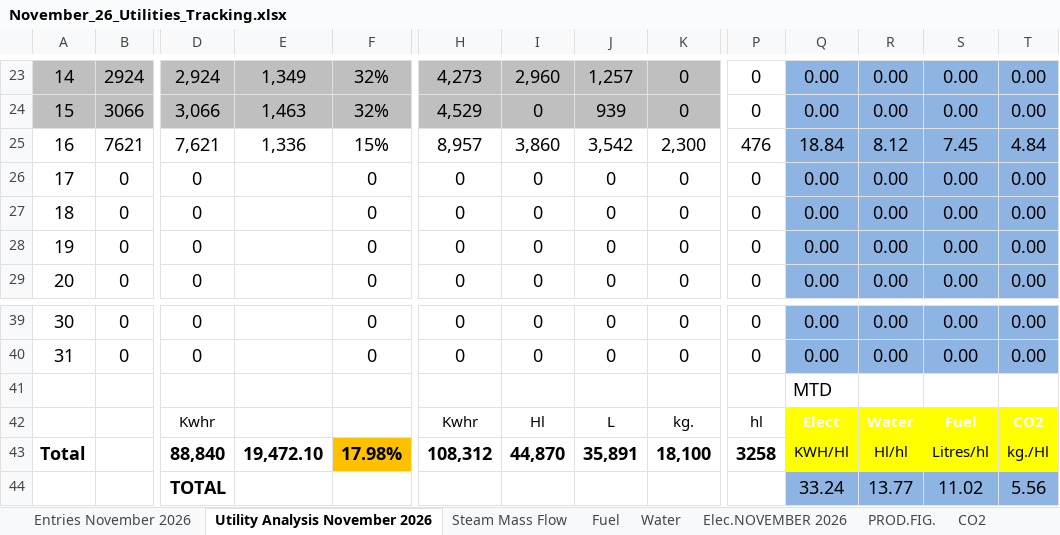
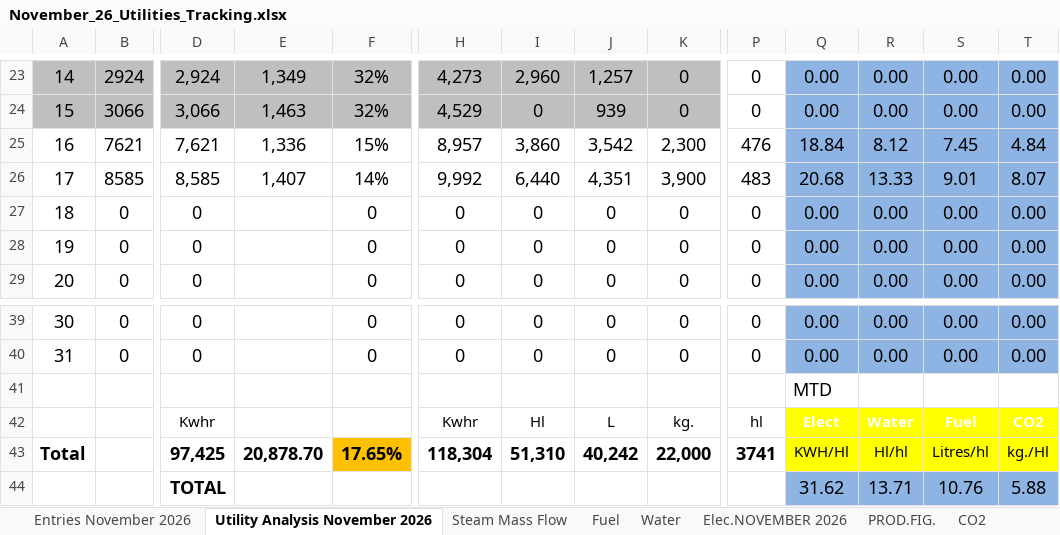
Before and after one commit to cbggrenada/dashboard, an Excel workbook: data/raw/November_26_Utilities_Tracking.xlsx, sheet Utility Analysis November 2026, drawn as a sheet; only a part is shown, gaps mark what is left out; values as stored, in another font and other column widths than the file's, no borders; charts and pictures and conditional formats not drawn; removed rows and columns are numbered as before the commit, all else as after; rows hold the shown columns only; the diff names each change by its address in the sheet, - before the commit and + after, or states it on an @@ line.

Commit message:
Upload 3 files via dashboard admin
- November_26_Utilities_Tracking.xlsx
- FTR Calculations 2026.xlsx
- Gross_Efficiency_2026.xlsx

```diff
--- a/data/raw/November_26_Utilities_Tracking.xlsx (sheet Utility Analysis November 2026)
+++ b/data/raw/November_26_Utilities_Tracking.xlsx (sheet Utility Analysis November 2026)
-B26: 0
+B26: 8585
-D26: 0
+D26: 8,585
-E26: (empty)
+E26: 1,407
-F26: 0
+F26: 14%
-H26: 0
+H26: 9,992
-I26: 0
+I26: 6,440
-J26: 0
+J26: 4,351
-K26: 0
+K26: 3,900
-P26: 0
+P26: 483
-Q26: 0.00
+Q26: 20.68
-R26: 0.00
+R26: 13.33
-S26: 0.00
+S26: 9.01
-T26: 0.00
+T26: 8.07
-D43: 88,840
+D43: 97,425
-E43: 19,472.10
+E43: 20,878.70
-F43: 17.98%
+F43: 17.65%
-H43: 108,312
+H43: 118,304
-I43: 44,870
+I43: 51,310
-J43: 35,891
+J43: 40,242
-K43: 18,100
+K43: 22,000
-P43: 3258
+P43: 3741
-row 44:  |  | TOTAL |  |  |  |  |  |  |  | 33.24 | 13.77 | 11.02 | 5.56
+row 44:  |  | TOTAL |  |  |  |  |  |  |  | 31.62 | 13.71 | 10.76 | 5.88
```
Also changed, not shown: sheet Daily KPIs, sheet Daily KPIs CO2, sheet Water, sheet Entries November 2026, sheet Water Analysis. '26, sheet Fuel, 3 more sheets, hidden cells, charts or pictures, data/raw/FTR Calculations 2026.xlsx, data/raw/Gross_Efficiency_2026.xlsx.
